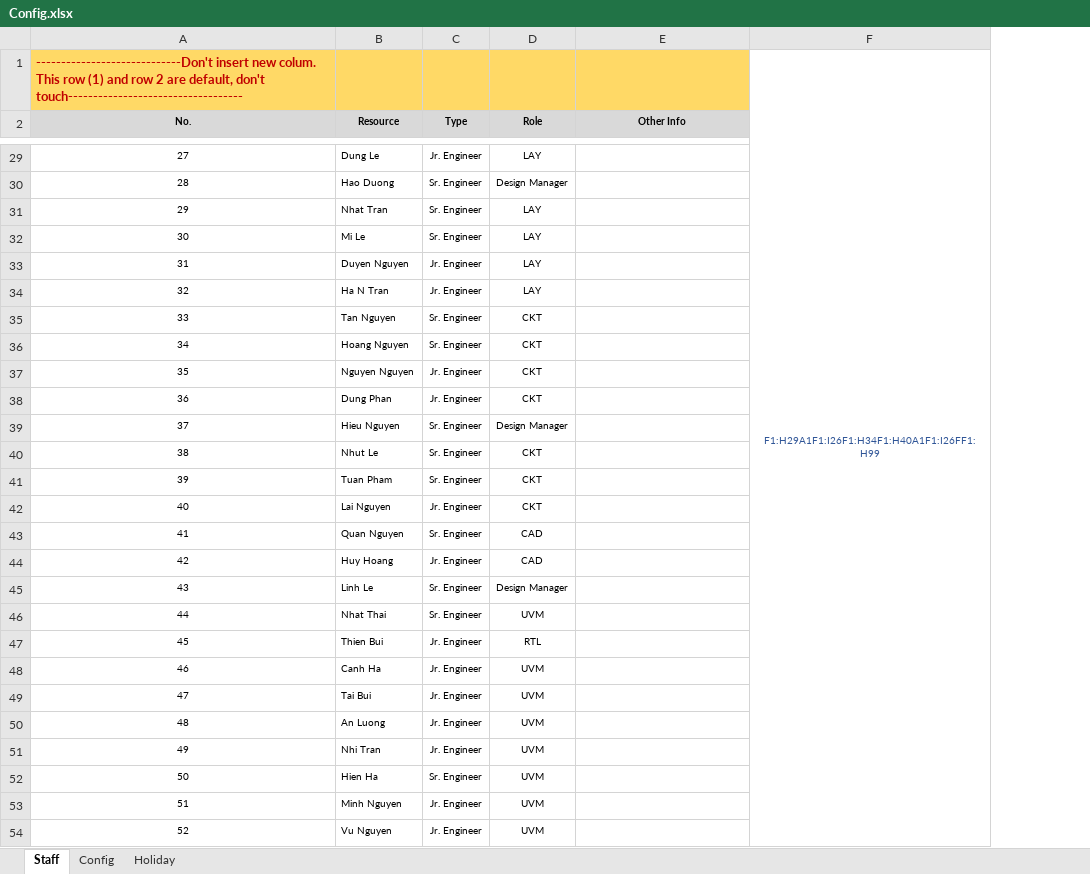
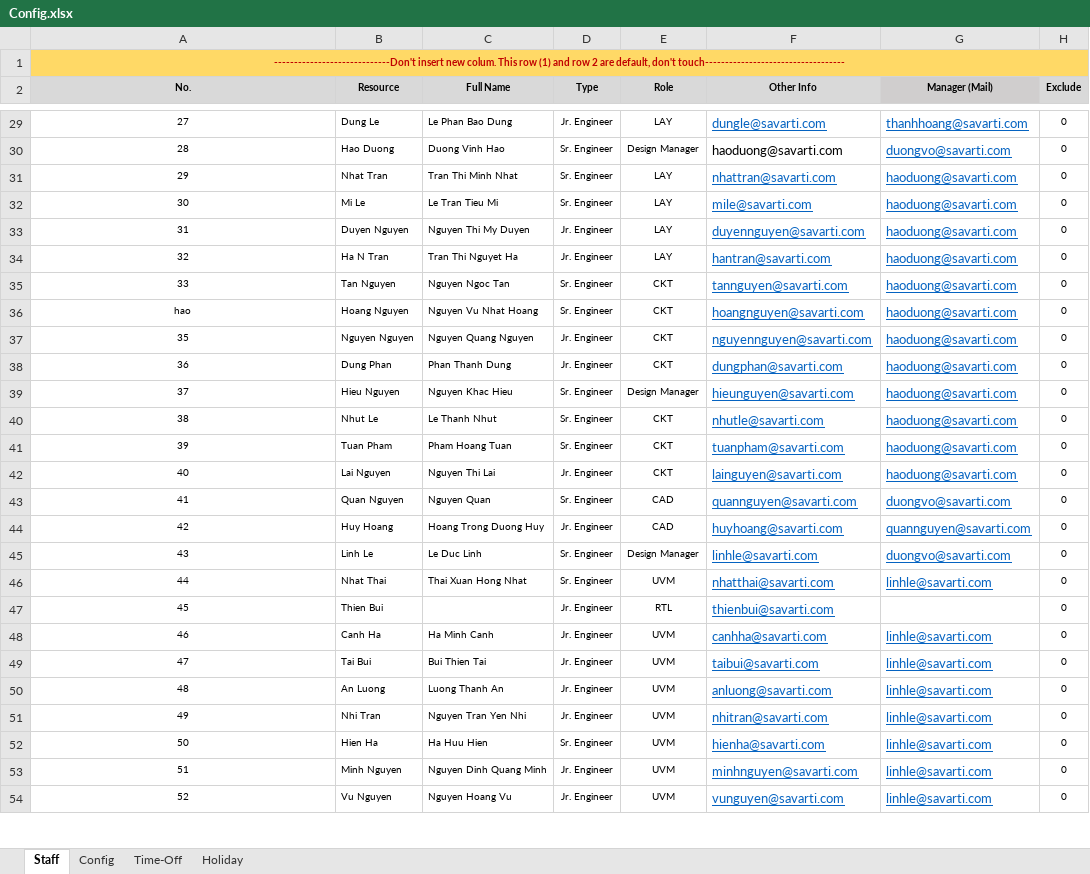
Before and after one commit to quann169/SVI_Smartsheet, an Excel workbook: Smartsheet/Config.xlsx, sheet Staff, drawn as a sheet; only a part is shown, gaps mark what is left out; values as stored, in another font and other column widths than the file's, no borders; removed rows and columns are numbered as before the commit, all else as after; the diff covers the shown part only; the diff names each change by its address in the sheet, - before the commit and + after, or states it on an @@ line.

Commit message:
add:    + auto send mail to DM    + stop if sheet name duplicate    + exclude user

```diff
--- a/Smartsheet/Config.xlsx (sheet Staff)
+++ b/Smartsheet/Config.xlsx (sheet Staff)
+sheet tab: Time-Off
+column C (Full Name), rows 29-54: Le Phan Bao Dung | Duong Vinh Hao | Tran Thi Minh Nhat | Le Tran Tieu Mi | Nguyen Thi My Duyen | Tran Thi Nguyet Ha | Nguyen Ngoc Tan | Nguyen Vu Nhat Hoang | Nguyen Quang Nguyen | Phan Thanh Dung | Nguyen Khac Hieu | Le Thanh Nhut | Pham Hoang Tuan | Nguyen Thi Lai | Nguyen Quan | Hoang Trong Duong Huy | Le Duc Linh | Thai Xuan Hong Nhat |  | Ha Minh Canh | Bui Thien Tai | Luong Thanh An | Nguyen Tran Yen Nhi | Ha Huu Hien | Nguyen Dinh Quang Minh | Nguyen Hoang Vu
-column F, row 1: F1:H29A1F1:I26F1:H34F1:H40A1F1:I26FF1:H99
+column G (Manager (Mail)), rows 29-54: thanhhoang@savarti.com | duongvo@savarti.com | haoduong@savarti.com | haoduong@savarti.com | haoduong@savarti.com | haoduong@savarti.com | haoduong@savarti.com | haoduong@savarti.com | haoduong@savarti.com | haoduong@savarti.com | haoduong@savarti.com | haoduong@savarti.com | haoduong@savarti.com | haoduong@savarti.com | duongvo@savarti.com | quannguyen@savarti.com | duongvo@savarti.com | linhle@savarti.com |  | linhle@savarti.com | linhle@savarti.com | linhle@savarti.com | linhle@savarti.com | linhle@savarti.com | linhle@savarti.com | linhle@savarti.com
+column H (Exclude), rows 29-54: all 0
@@ A1 text size: smaller, alignment: left → center @@
+A1:H1 merged
-F29 (Other Info): (empty)
+F29 (Other Info): dungle@savarti.com
-F30 (Other Info): (empty)
+F30 (Other Info): haoduong@savarti.com
-F31 (Other Info): (empty)
+F31 (Other Info): nhattran@savarti.com
-F32 (Other Info): (empty)
+F32 (Other Info): mile@savarti.com
-F33 (Other Info): (empty)
+F33 (Other Info): duyennguyen@savarti.com
-F34 (Other Info): (empty)
+F34 (Other Info): hantran@savarti.com
-F35 (Other Info): (empty)
+F35 (Other Info): tannguyen@savarti.com
-A36 (No.): 34
+A36 (No.): hao
-F36 (Other Info): (empty)
+F36 (Other Info): hoangnguyen@savarti.com
-F37 (Other Info): (empty)
+F37 (Other Info): nguyennguyen@savarti.com
-F38 (Other Info): (empty)
+F38 (Other Info): dungphan@savarti.com
-F39 (Other Info): (empty)
+F39 (Other Info): hieunguyen@savarti.com
-F40 (Other Info): (empty)
+F40 (Other Info): nhutle@savarti.com
-F41 (Other Info): (empty)
+F41 (Other Info): tuanpham@savarti.com
-F42 (Other Info): (empty)
+F42 (Other Info): lainguyen@savarti.com
-F43 (Other Info): (empty)
+F43 (Other Info): quannguyen@savarti.com
-F44 (Other Info): (empty)
+F44 (Other Info): huyhoang@savarti.com
-F45 (Other Info): (empty)
+F45 (Other Info): linhle@savarti.com
-F46 (Other Info): (empty)
+F46 (Other Info): nhatthai@savarti.com
-F47 (Other Info): (empty)
+F47 (Other Info): thienbui@savarti.com
-F48 (Other Info): (empty)
+F48 (Other Info): canhha@savarti.com
-F49 (Other Info): (empty)
+F49 (Other Info): taibui@savarti.com
-F50 (Other Info): (empty)
+F50 (Other Info): anluong@savarti.com
-F51 (Other Info): (empty)
+F51 (Other Info): nhitran@savarti.com
-F52 (Other Info): (empty)
+F52 (Other Info): hienha@savarti.com
-F53 (Other Info): (empty)
+F53 (Other Info): minhnguyen@savarti.com
-F54 (Other Info): (empty)
+F54 (Other Info): vunguyen@savarti.com
```
Also changed, not shown: 81 edited cells and cell formats elsewhere in this sheet, sheet Config, 5 other files.
